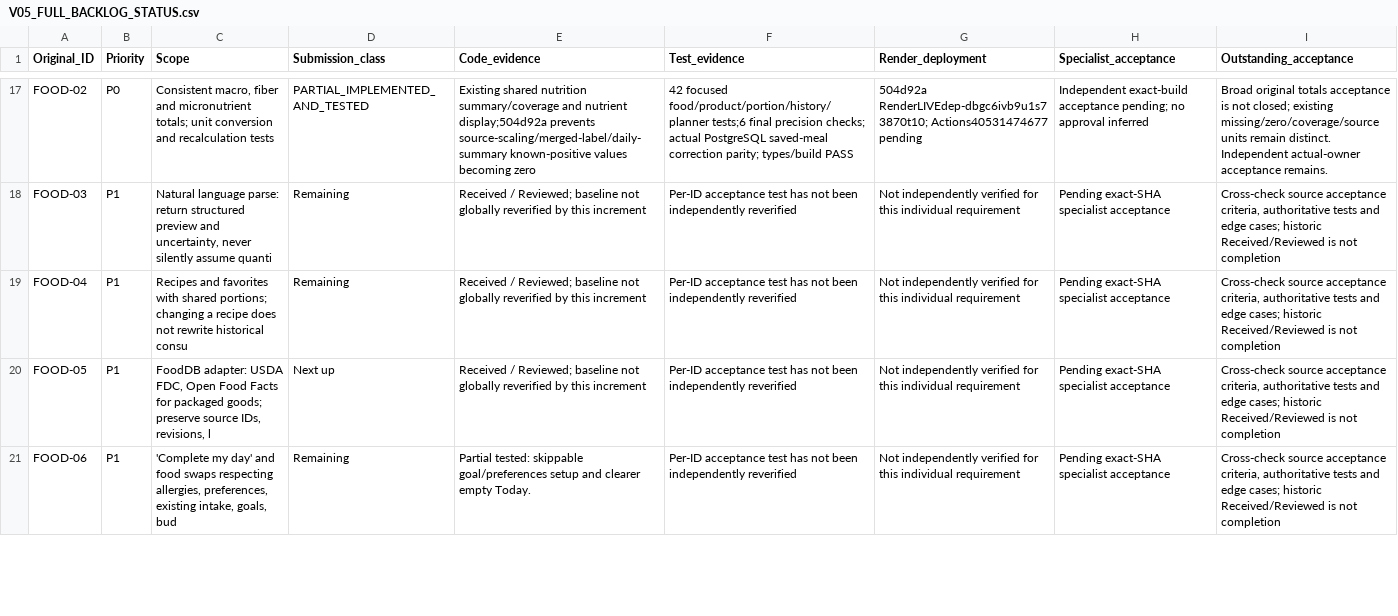
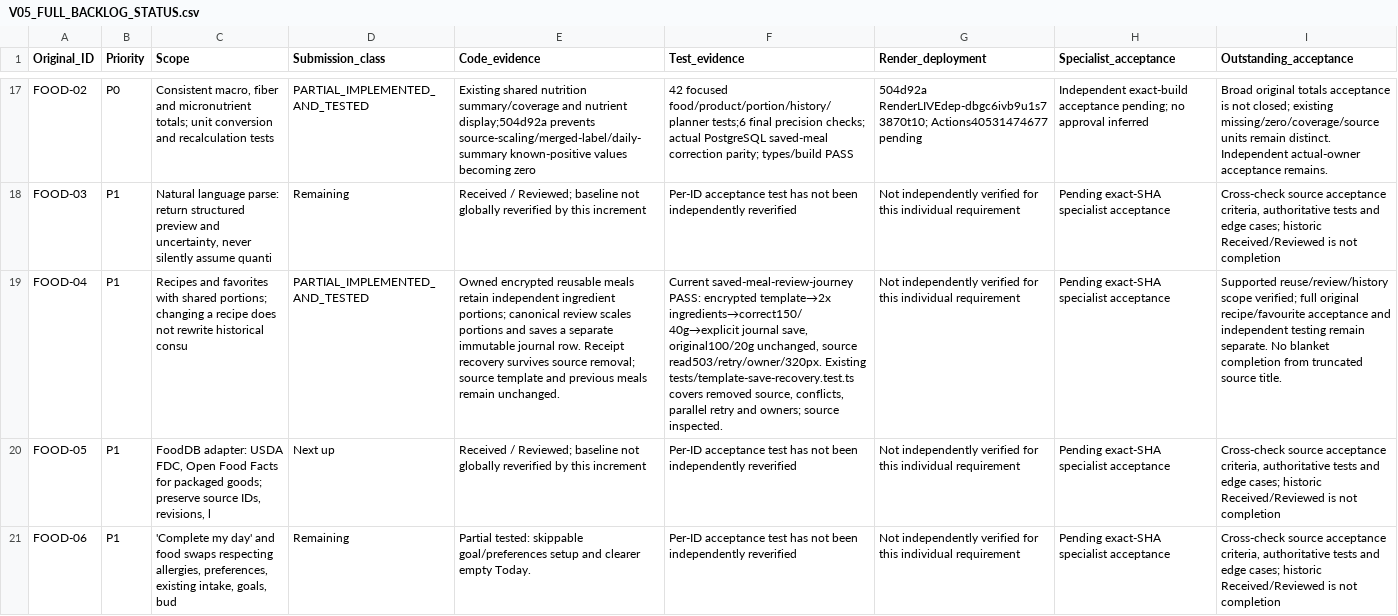
Before and after one commit to knagle-max/BloomGutHealth, a CSV file: docs/architect-r6/V05_FULL_BACKLOG_STATUS.csv, drawn as a sheet; only a part is shown, gaps mark what is left out; the diff covers the shown part only; the diff names each change by its address in the sheet, - before the commit and + after, or states it on an @@ line.

```diff
--- a/docs/architect-r6/V05_FULL_BACKLOG_STATUS.csv
+++ b/docs/architect-r6/V05_FULL_BACKLOG_STATUS.csv
-D19 (Submission_class): Remaining
+D19 (Submission_class): PARTIAL_IMPLEMENTED_AND_TESTED
-E19 (Code_evidence): Received / Reviewed; baseline not globally reverified by this increment
+E19 (Code_evidence): Owned encrypted reusable meals retain independent ingredient portions; canonical review scales portions and saves a separate immutable journal row. Receipt recovery survives source removal; source template and previous meals remain unchanged.
-F19 (Test_evidence): Per-ID acceptance test has not been independently reverified
+F19 (Test_evidence): Current saved-meal-review-journey PASS: encrypted template→2x ingredients→correct150/40g→explicit journal save, original100/20g unchanged, source read503/retry/owner/320px. Existing tests/template-save-recovery.test.ts covers removed source, conflicts, parallel retry and owners; source inspected.
-I19 (Outstanding_acceptance): Cross-check source acceptance criteria, authoritative tests and edge cases; historic Received/Reviewed is not completion
+I19 (Outstanding_acceptance): Supported reuse/review/history scope verified; full original recipe/favourite acceptance and independent testing remain separate. No blanket completion from truncated source title.
```
Also changed, not shown: 7 edited cells elsewhere in this file, 9 other files.
